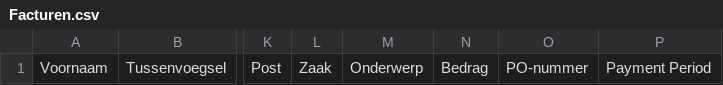
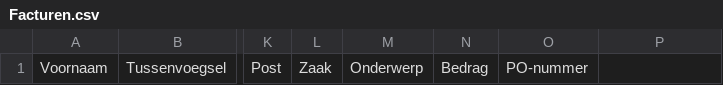
Before and after one commit to TJHeeringa/AIG, a CSV file: Facturen.csv, drawn as a sheet; only a part is shown, gaps mark what is left out; the diff names each change by its address in the sheet, - before the commit and + after, or states it on an @@ line.

```diff
--- a/Facturen.csv
+++ b/Facturen.csv
-P1: Payment Period
+P1: (empty)
```
Also changed, not shown: 3 other files.
